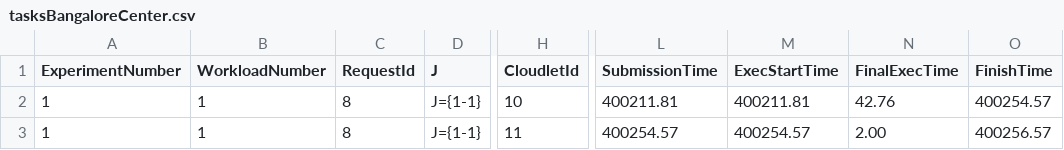
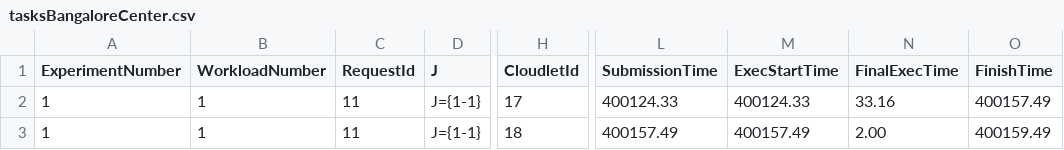
Before and after one commit to joshi-aparna/namma-project, a CSV file: newOne/output/logs/tasksBangaloreCenter.csv, drawn as a sheet; only a part is shown, gaps mark what is left out; the diff names each change by its address in the sheet, - before the commit and + after, or states it on an @@ line.

```diff
--- a/newOne/output/logs/tasksBangaloreCenter.csv
+++ b/newOne/output/logs/tasksBangaloreCenter.csv
-C2:C3 (RequestId): 8
+C2:C3 (RequestId): 11
-H2 (CloudletId): 10
+H2 (CloudletId): 17
-L2 (SubmissionTime): 400211.81
+L2 (SubmissionTime): 400124.33
-M2 (ExecStartTime): 400211.81
+M2 (ExecStartTime): 400124.33
-N2 (FinalExecTime): 42.76
+N2 (FinalExecTime): 33.16
-O2 (FinishTime): 400254.57
+O2 (FinishTime): 400157.49
-H3 (CloudletId): 11
+H3 (CloudletId): 18
-L3 (SubmissionTime): 400254.57
+L3 (SubmissionTime): 400157.49
-M3 (ExecStartTime): 400254.57
+M3 (ExecStartTime): 400157.49
-O3 (FinishTime): 400256.57
+O3 (FinishTime): 400159.49
```
Also changed, not shown: newOne/output/logs/requestsBangaloreCenter.csv, newOne/output/logs/requestsDelhiCenter.csv, 25 other files.
